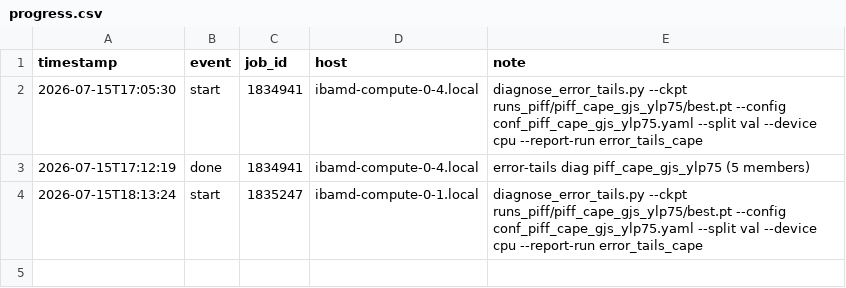
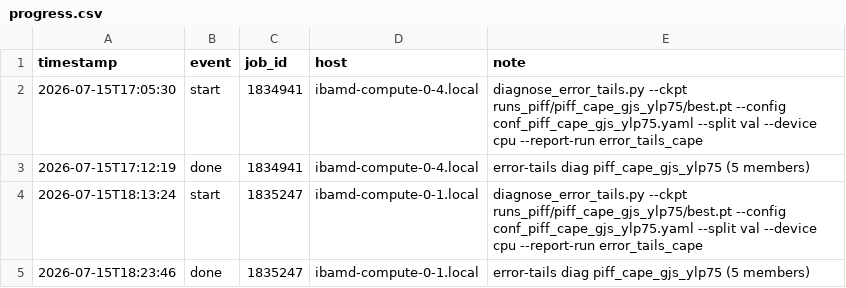
Before and after one commit to sanaamouzahir/qg-closure, a CSV file: reports/error_tails_cape/progress.csv, drawn as a sheet; the diff names each change by its address in the sheet, - before the commit and + after, or states it on an @@ line.

Commit message:
[cluster][digest] error_tails_cape done (1835247)

```diff
--- a/reports/error_tails_cape/progress.csv
+++ b/reports/error_tails_cape/progress.csv
+row 5: 2026-07-15T18:23:46 | done | 1835247 | ibamd-compute-0-1.local | error-tails diag piff_cape_gjs_ylp75 (5 members)
```
Also changed, not shown: reports/error_tails_cape/summary_all_members.csv, 2 other files.
